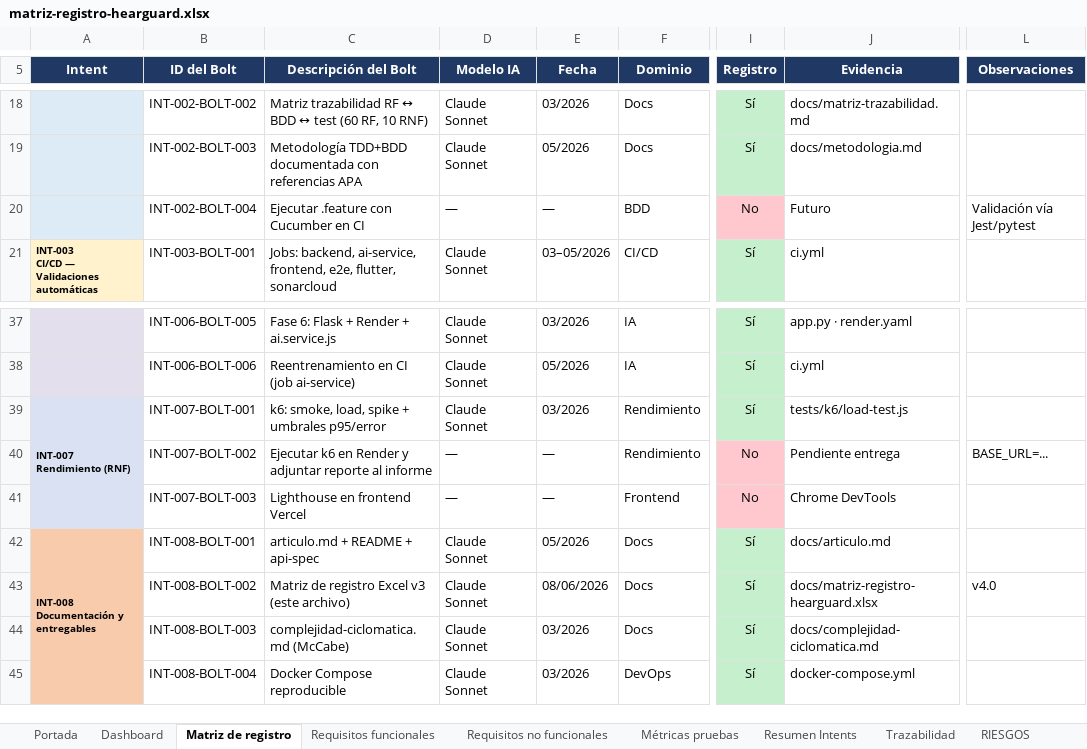
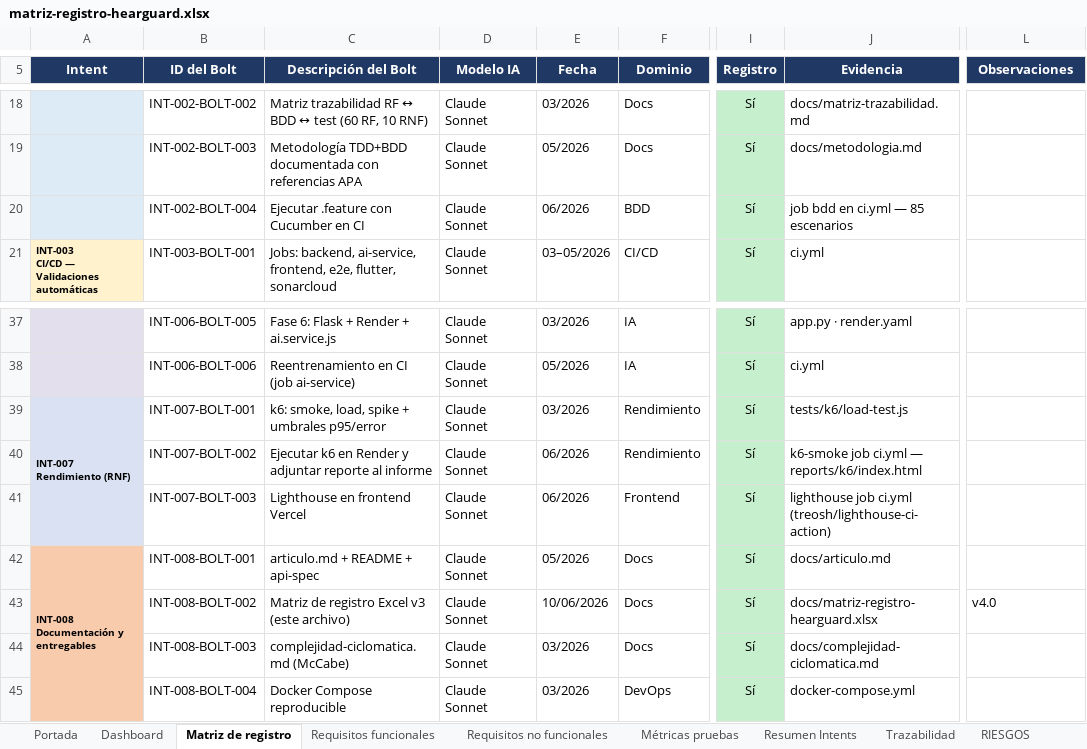
Before and after one commit to hatWHITE-UwU/hearguard-ai, an Excel workbook: docs/matriz-registro-hearguard.xlsx, sheet Matriz de registro, drawn as a sheet; only a part is shown, gaps mark what is left out; values as stored, in another font and other column widths than the file's, no borders; the diff names each change by its address in the sheet, - before the commit and + after, or states it on an @@ line.

```diff
--- a/docs/matriz-registro-hearguard.xlsx (sheet Matriz de registro)
+++ b/docs/matriz-registro-hearguard.xlsx (sheet Matriz de registro)
-D20 (Modelo IA): —
+D20 (Modelo IA): Claude Sonnet
-E20 (Fecha): —
+E20 (Fecha): 06/2026
-I20 (Registro): No
+I20 (Registro): Sí
-I20 fill: #FFC7CE
+I20 fill: #C6EFCE
-J20 (Evidencia): Futuro
+J20 (Evidencia): job bdd en ci.yml — 85 escenarios
-L20 (Observaciones): Validación vía Jest/pytest
+L20 (Observaciones): (empty)
-D40:D41 (Modelo IA): —
+D40:D41 (Modelo IA): Claude Sonnet
-E40:E41 (Fecha): —
+E40:E41 (Fecha): 06/2026
-I40:I41 (Registro): No
+I40:I41 (Registro): Sí
-I40:I41 fill: #FFC7CE
+I40:I41 fill: #C6EFCE
-J40 (Evidencia): Pendiente entrega
+J40 (Evidencia): k6-smoke job ci.yml — reports/k6/index.html
-L40 (Observaciones): BASE_URL=...
+L40 (Observaciones): (empty)
-J41 (Evidencia): Chrome DevTools
+J41 (Evidencia): lighthouse job ci.yml (treosh/lighthouse-ci-action)
-E43 (Fecha): 08/06/2026
+E43 (Fecha): 10/06/2026
```
Also changed, not shown: sheet CONTROL_VERSIONES, sheet AI_DLC, sheet Dashboard, sheet Resumen Intents, sheet Métricas pruebas, sheet PROCESOS, 2 more sheets, charts or pictures, 2 other files.
